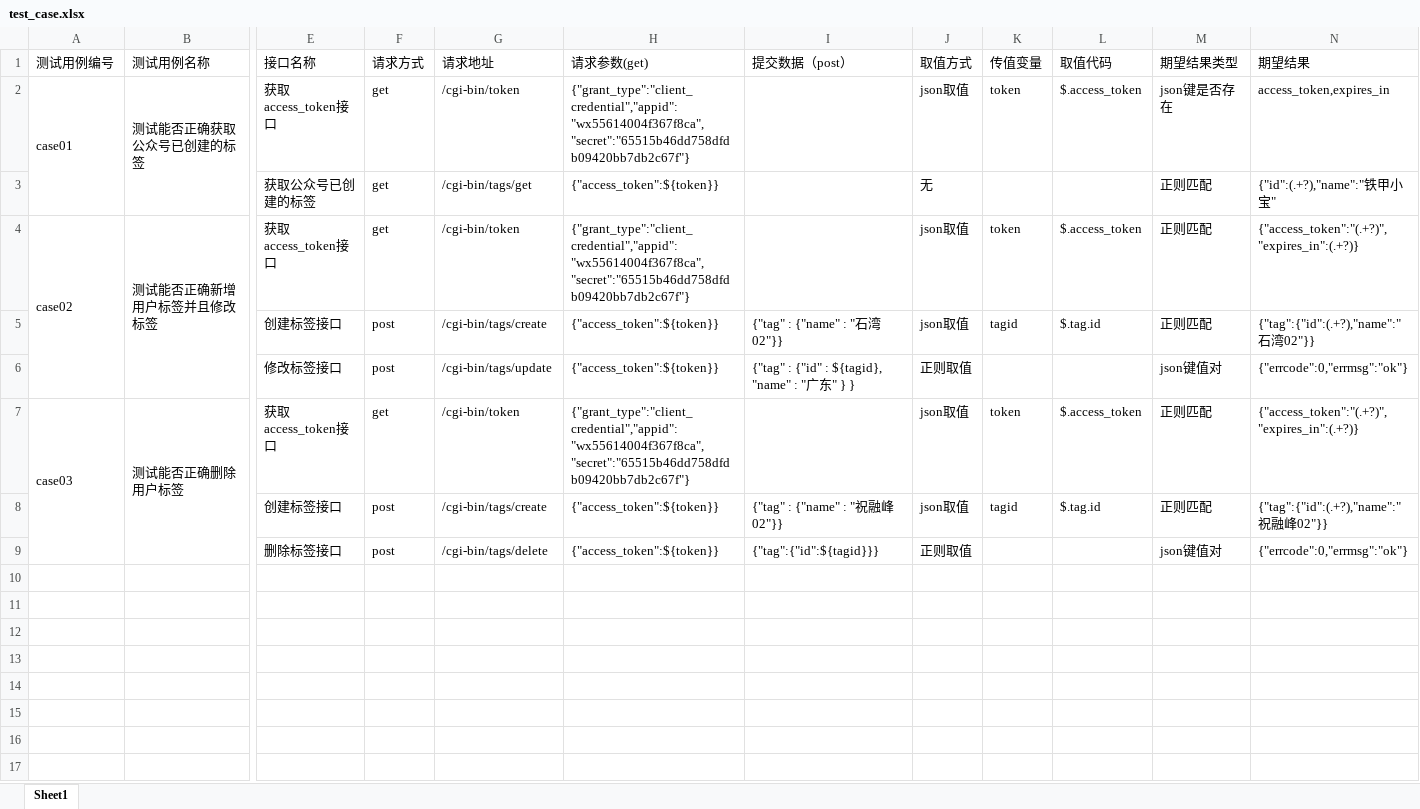
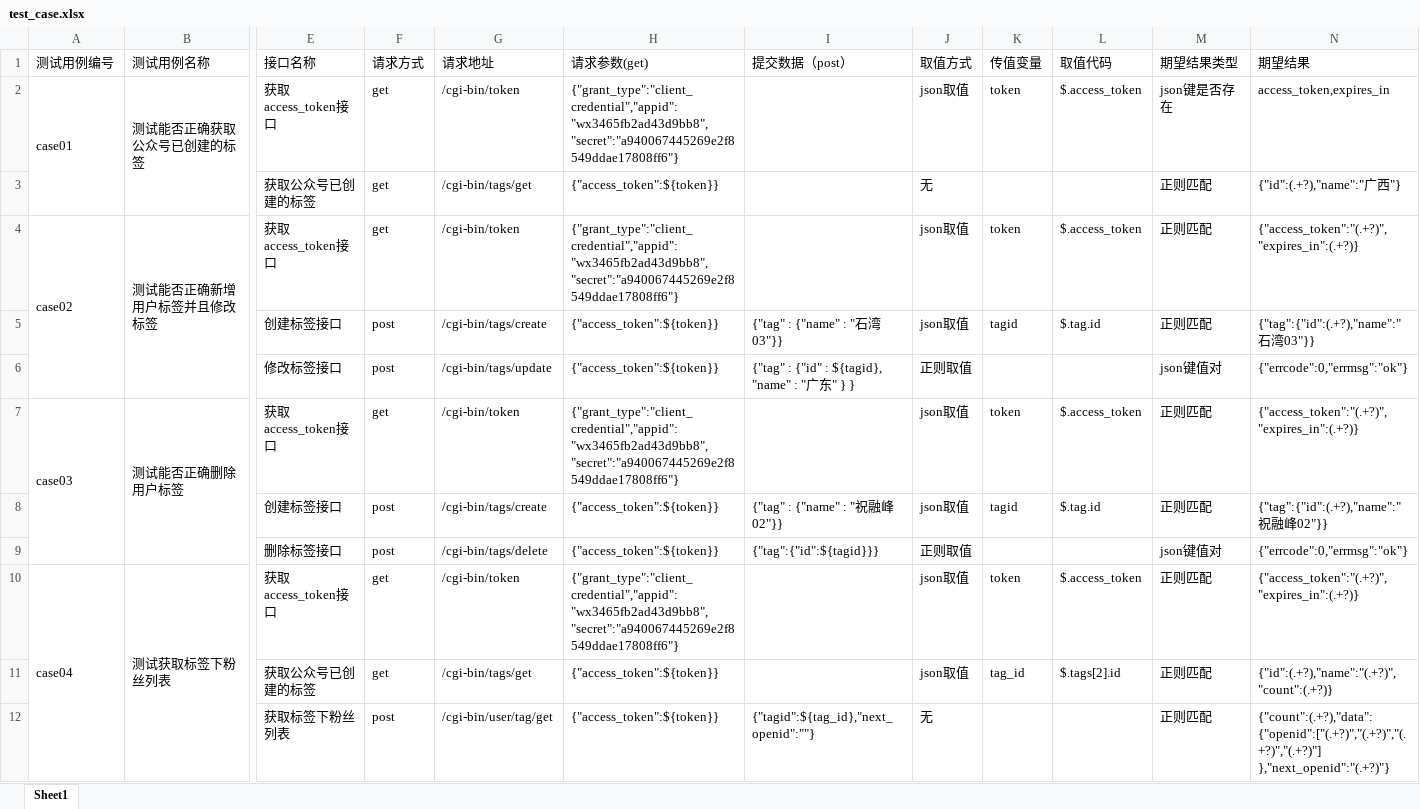
Before and after one commit to liujingling920216/API_AUTO_TEST_FRAME_LJL, an Excel workbook: data/test_case.xlsx, sheet Sheet1, drawn as a sheet; only a part is shown, gaps mark what is left out; values as stored, in another font and other column widths than the file's, no borders; rows hold the shown columns only; the diff names each change by its address in the sheet, - before the commit and + after, or states it on an @@ line.

```diff
--- a/data/test_case.xlsx (sheet Sheet1)
+++ b/data/test_case.xlsx (sheet Sheet1)
-H2 (请求参数(get)): {"grant_type":"client_credential","appid":"wx55614004f367f8ca","secret":"65515b46dd758dfdb09420bb7db2c67f"}
+H2 (请求参数(get)): {"grant_type":"client_credential","appid":"wx3465fb2ad43d9bb8","secret":"a940067445269e2f8549ddae17808ff6"}
-N3 (期望结果): {"id":(.+?),"name":"铁甲小宝"
+N3 (期望结果): {"id":(.+?),"name":"广西"}
-H4 (请求参数(get)): {"grant_type":"client_credential","appid":"wx55614004f367f8ca","secret":"65515b46dd758dfdb09420bb7db2c67f"}
+H4 (请求参数(get)): {"grant_type":"client_credential","appid":"wx3465fb2ad43d9bb8","secret":"a940067445269e2f8549ddae17808ff6"}
-I5 (提交数据（post）): {"tag" : {"name" : "石湾02"}}
+I5 (提交数据（post）): {"tag" : {"name" : "石湾03"}}
-N5 (期望结果): {"tag":{"id":(.+?),"name":"石湾02"}}
+N5 (期望结果): {"tag":{"id":(.+?),"name":"石湾03"}}
-H7 (请求参数(get)): {"grant_type":"client_credential","appid":"wx55614004f367f8ca","secret":"65515b46dd758dfdb09420bb7db2c67f"}
+H7 (请求参数(get)): {"grant_type":"client_credential","appid":"wx3465fb2ad43d9bb8","secret":"a940067445269e2f8549ddae17808ff6"}
+row 10: case04 | 测试获取标签下粉丝列表 | 获取access_token接口 | get | /cgi-bin/token | {"grant_type":"client_credential","appid":"wx3465fb2ad43d9bb8","secret":"a940067445269e2f8549ddae17808ff6"} |  | json取值 | token | $.access_token | 正则匹配 | {"access_token":"(.+?)","expires_in":(.+?)}
+row 11:  |  | 获取公众号已创建的标签 | get | /cgi-bin/tags/get | {"access_token":${token}} |  | json取值 | tag_id | $.tags[2].id | 正则匹配 | {"id":(.+?),"name":"(.+?)","count":(.+?)}
+row 12:  |  | 获取标签下粉丝列表 | post | /cgi-bin/user/tag/get | {"access_token":${token}} | {"tagid":${tag_id},"next_openid":""} | 无 |  |  | 正则匹配 | {"count":(.+?),"data":{"openid":["(.+?)","(.+?)","(.+?)","(.+?)"] },"next_openid":"(.+?)"}
```
Also changed, not shown: 10 other files.
